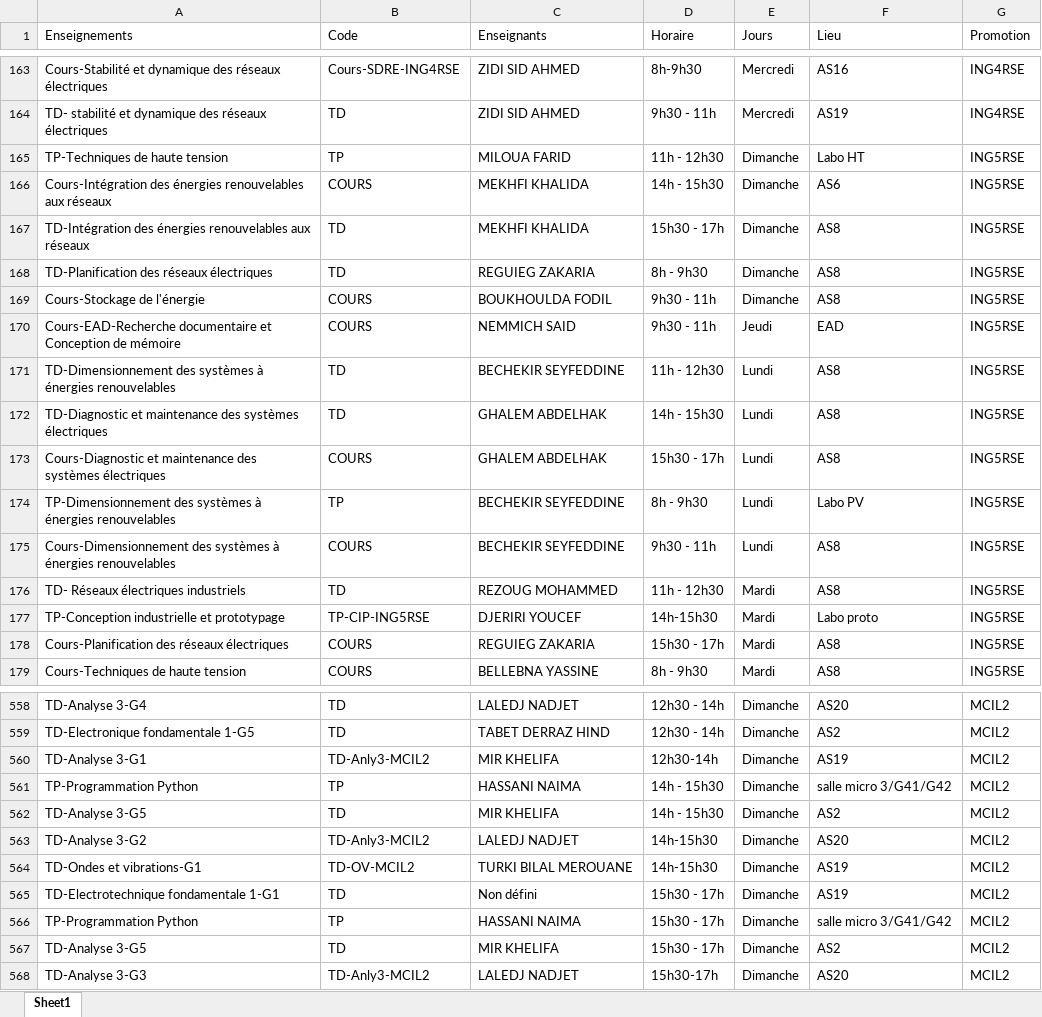
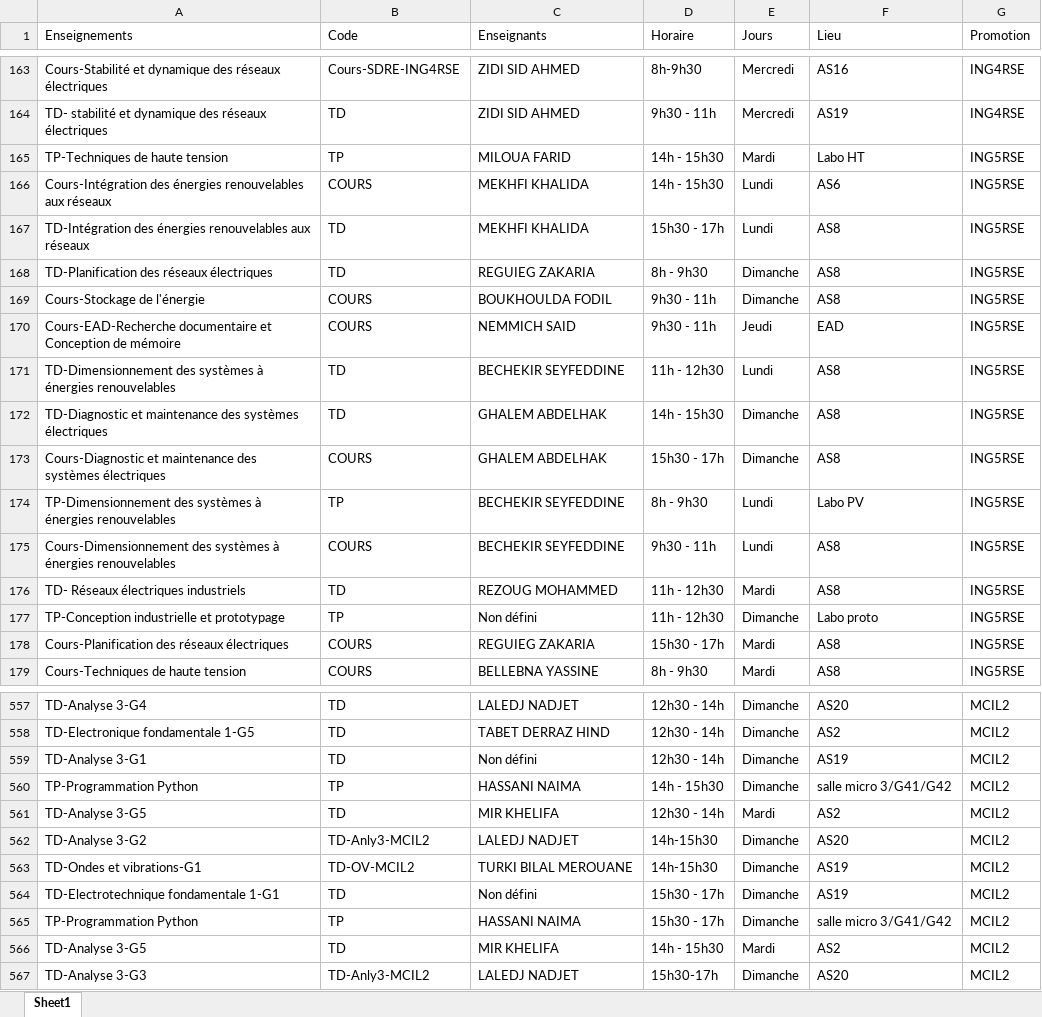
Before and after one commit to EDT-ELT-DEPARTMENT/Emplois-du-temps-2026-2027, an Excel workbook: dataEDT-ELT-S1-2027.xlsx, sheet Sheet1, drawn as a sheet; only a part is shown, gaps mark what is left out; values as stored, in another font and other column widths than the file's, no borders; addresses are those after the commit; the diff covers the shown part only; the diff names each change by its address in the sheet, - before the commit and + after, or states it on an @@ line.

```diff
--- a/dataEDT-ELT-S1-2027.xlsx (sheet Sheet1)
+++ b/dataEDT-ELT-S1-2027.xlsx (sheet Sheet1)
-D165 (Horaire): 11h - 12h30
+D165 (Horaire): 14h - 15h30
-E165 (Jours): Dimanche
+E165 (Jours): Mardi
-E166:E167 (Jours): Dimanche
+E166:E167 (Jours): Lundi
-E172:E173 (Jours): Lundi
+E172:E173 (Jours): Dimanche
-B177 (Code): TP-CIP-ING5RSE
+B177 (Code): TP
-C177 (Enseignants): DJERIRI YOUCEF
+C177 (Enseignants): Non défini
-D177 (Horaire): 14h-15h30
+D177 (Horaire): 11h - 12h30
-E177 (Jours): Mardi
+E177 (Jours): Dimanche
-B559 (Code): TD-Anly3-MCIL2
+B559 (Code): TD
-C559 (Enseignants): MIR KHELIFA
+C559 (Enseignants): Non défini
-D559 (Horaire): 12h30-14h
+D559 (Horaire): 12h30 - 14h
-D561 (Horaire): 14h - 15h30
+D561 (Horaire): 12h30 - 14h
-E561 (Jours): Dimanche
+E561 (Jours): Mardi
-D566 (Horaire): 15h30 - 17h
+D566 (Horaire): 14h - 15h30
-E566 (Jours): Dimanche
+E566 (Jours): Mardi
```
Also changed, not shown: 1 added row, 1 removed row and 50 edited cells elsewhere in this sheet.
